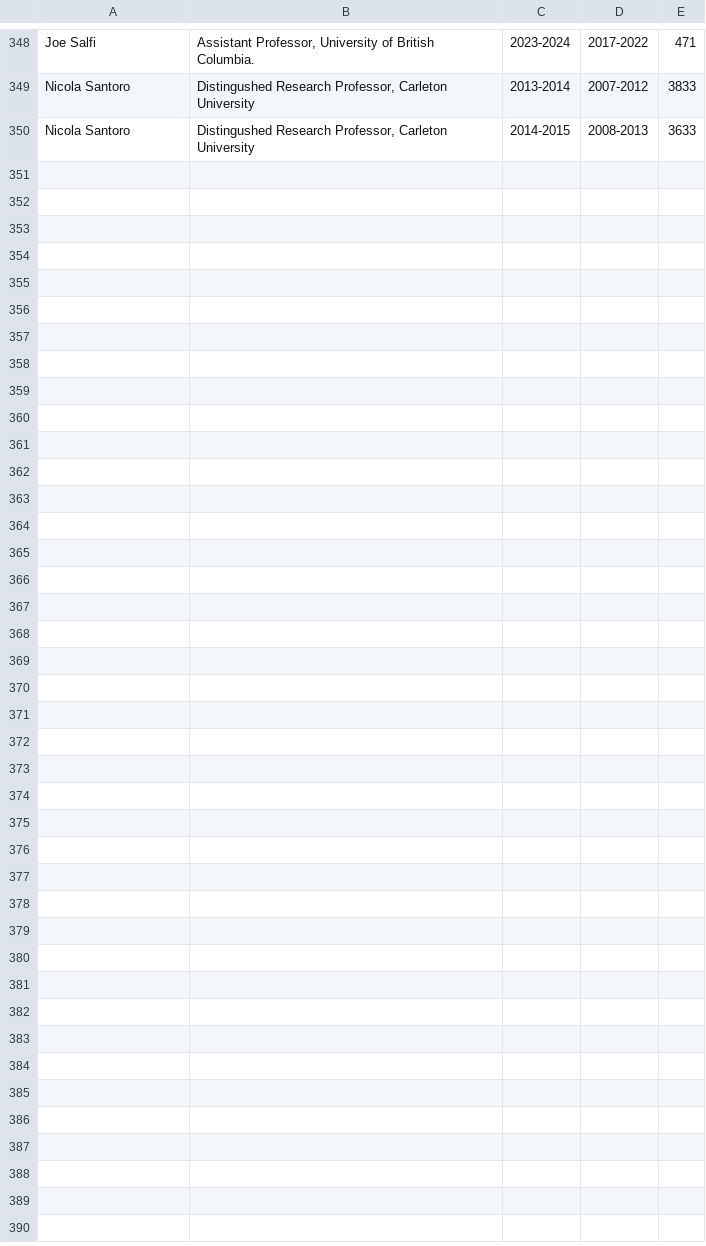
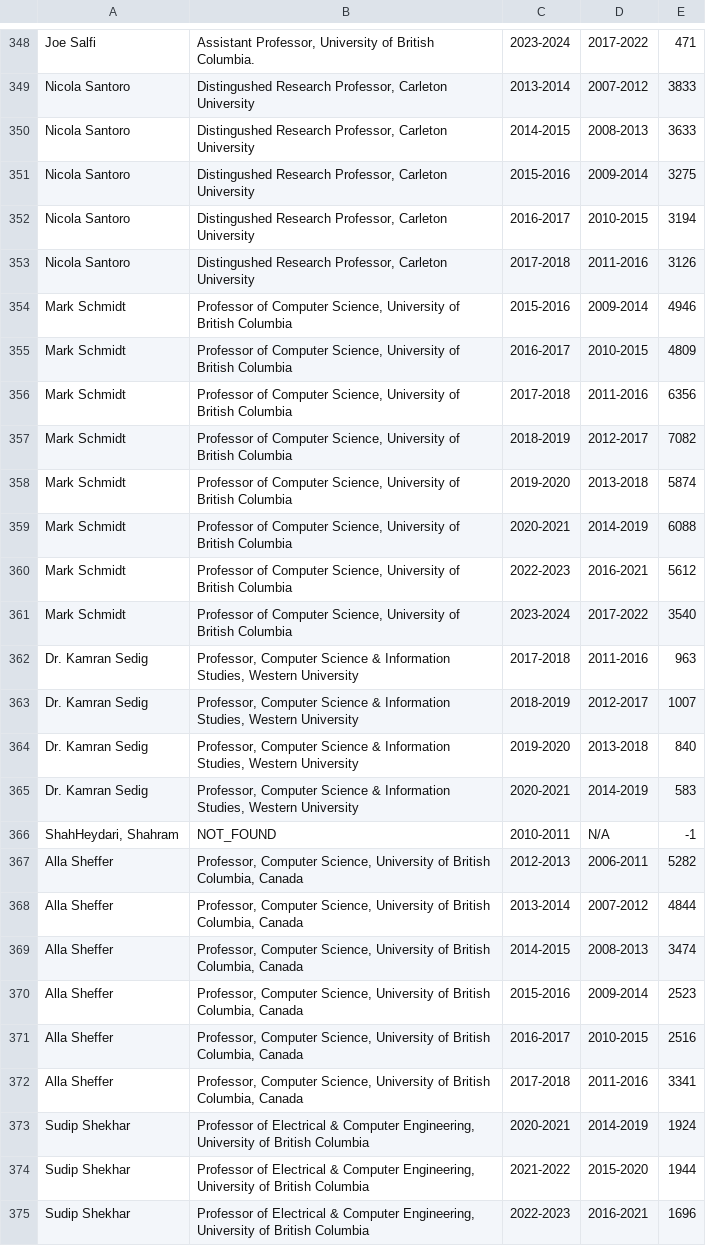
Before and after one commit to devp19/citco, a CSV file: researcher_citations.csv, drawn as a sheet; only a part is shown, gaps mark what is left out; the diff names each change by its address in the sheet, - before the commit and + after, or states it on an @@ line.

Commit message:
375

```diff
--- a/researcher_citations.csv
+++ b/researcher_citations.csv
+row 351: Nicola Santoro | Distingushed Research Professor, Carleton University | 2015-2016 | 2009-2014 | 3275
+row 352: Nicola Santoro | Distingushed Research Professor, Carleton University | 2016-2017 | 2010-2015 | 3194
+row 353: Nicola Santoro | Distingushed Research Professor, Carleton University | 2017-2018 | 2011-2016 | 3126
+row 354: Mark Schmidt | Professor of Computer Science, University of British Columbia | 2015-2016 | 2009-2014 | 4946
+row 355: Mark Schmidt | Professor of Computer Science, University of British Columbia | 2016-2017 | 2010-2015 | 4809
+row 356: Mark Schmidt | Professor of Computer Science, University of British Columbia | 2017-2018 | 2011-2016 | 6356
+row 357: Mark Schmidt | Professor of Computer Science, University of British Columbia | 2018-2019 | 2012-2017 | 7082
+row 358: Mark Schmidt | Professor of Computer Science, University of British Columbia | 2019-2020 | 2013-2018 | 5874
+row 359: Mark Schmidt | Professor of Computer Science, University of British Columbia | 2020-2021 | 2014-2019 | 6088
+row 360: Mark Schmidt | Professor of Computer Science, University of British Columbia | 2022-2023 | 2016-2021 | 5612
+row 361: Mark Schmidt | Professor of Computer Science, University of British Columbia | 2023-2024 | 2017-2022 | 3540
+row 362: Dr. Kamran Sedig | Professor, Computer Science & Information Studies, Western University | 2017-2018 | 2011-2016 | 963
+row 363: Dr. Kamran Sedig | Professor, Computer Science & Information Studies, Western University | 2018-2019 | 2012-2017 | 1007
+row 364: Dr. Kamran Sedig | Professor, Computer Science & Information Studies, Western University | 2019-2020 | 2013-2018 | 840
+row 365: Dr. Kamran Sedig | Professor, Computer Science & Information Studies, Western University | 2020-2021 | 2014-2019 | 583
+row 366: ShahHeydari, Shahram | NOT_FOUND | 2010-2011 | N/A | -1
+row 367: Alla Sheffer | Professor, Computer Science, University of British Columbia, Canada | 2012-2013 | 2006-2011 | 5282
+row 368: Alla Sheffer | Professor, Computer Science, University of British Columbia, Canada | 2013-2014 | 2007-2012 | 4844
+row 369: Alla Sheffer | Professor, Computer Science, University of British Columbia, Canada | 2014-2015 | 2008-2013 | 3474
+row 370: Alla Sheffer | Professor, Computer Science, University of British Columbia, Canada | 2015-2016 | 2009-2014 | 2523
+row 371: Alla Sheffer | Professor, Computer Science, University of British Columbia, Canada | 2016-2017 | 2010-2015 | 2516
+row 372: Alla Sheffer | Professor, Computer Science, University of British Columbia, Canada | 2017-2018 | 2011-2016 | 3341
+row 373: Sudip Shekhar | Professor of Electrical & Computer Engineering, University of British Columbia | 2020-2021 | 2014-2019 | 1924
+row 374: Sudip Shekhar | Professor of Electrical & Computer Engineering, University of British Columbia | 2021-2022 | 2015-2020 | 1944
+row 375: Sudip Shekhar | Professor of Electrical & Computer Engineering, University of British Columbia | 2022-2023 | 2016-2021 | 1696
```
